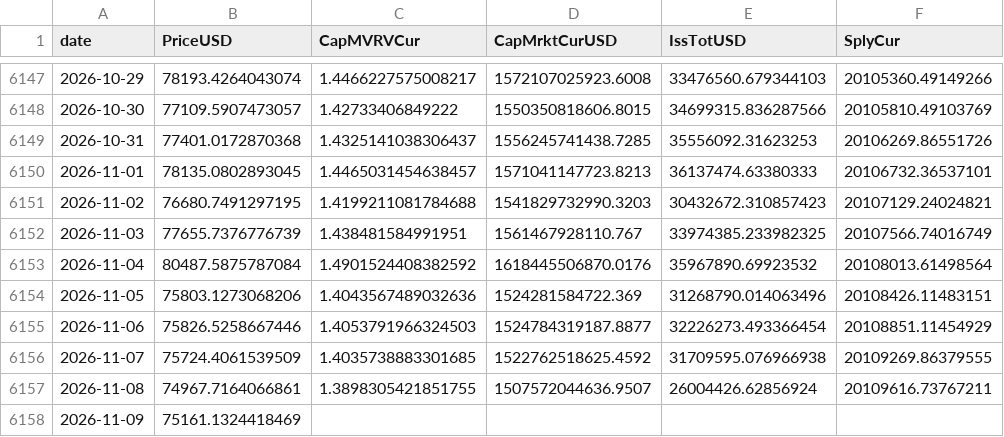
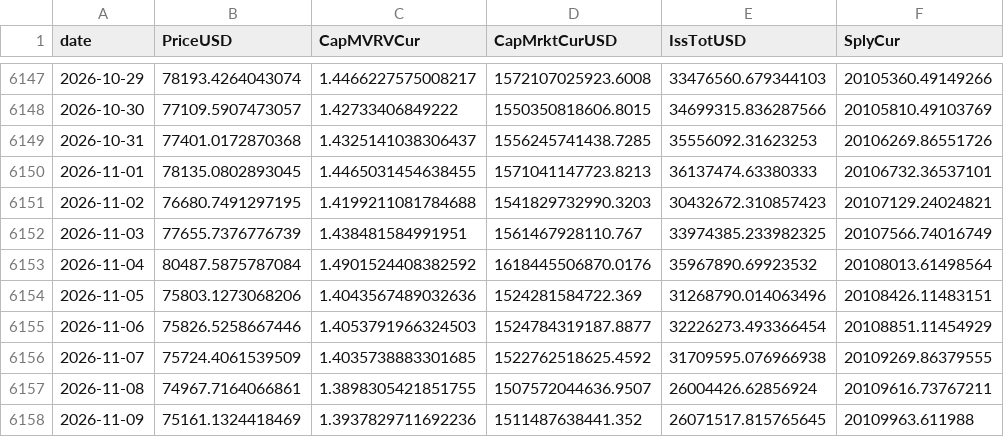
Before and after one commit to OzVii/bitcoin-cycle, a CSV file: data/coinmetrics.csv, drawn as a sheet; only a part is shown, gaps mark what is left out.

```diff
--- a/data/coinmetrics.csv
+++ b/data/coinmetrics.csv
@@ -6149,3 +6149,3 @@ date,PriceUSD,CapMVRVCur,CapMrktCurUSD,IssTotUSD,SplyCur
 2026-10-31,77401.0172870368,1.4325141038306437,1556245741438.7285,35556092.31623253,20106269.86551726
-2026-11-01,78135.0802893045,1.4465031454638457,1571041147723.8213,36137474.63380333,20106732.36537101
+2026-11-01,78135.0802893045,1.4465031454638455,1571041147723.8213,36137474.63380333,20106732.36537101
 2026-11-02,76680.7491297195,1.4199211081784688,1541829732990.3203,30432672.310857423,20107129.24024821
@@ -6157,2 +6157,2 @@ date,PriceUSD,CapMVRVCur,CapMrktCurUSD,IssTotUSD,SplyCur
 2026-11-08,74967.7164066861,1.3898305421851755,1507572044636.9507,26004426.62856924,20109616.73767211
-2026-11-09,75161.1324418469,,,,
+2026-11-09,75161.1324418469,1.3937829711692236,1511487638441.352,26071517.815765645,20109963.611988
```
Also changed, not shown: data/ohlc_daily.csv, 3 other files.
